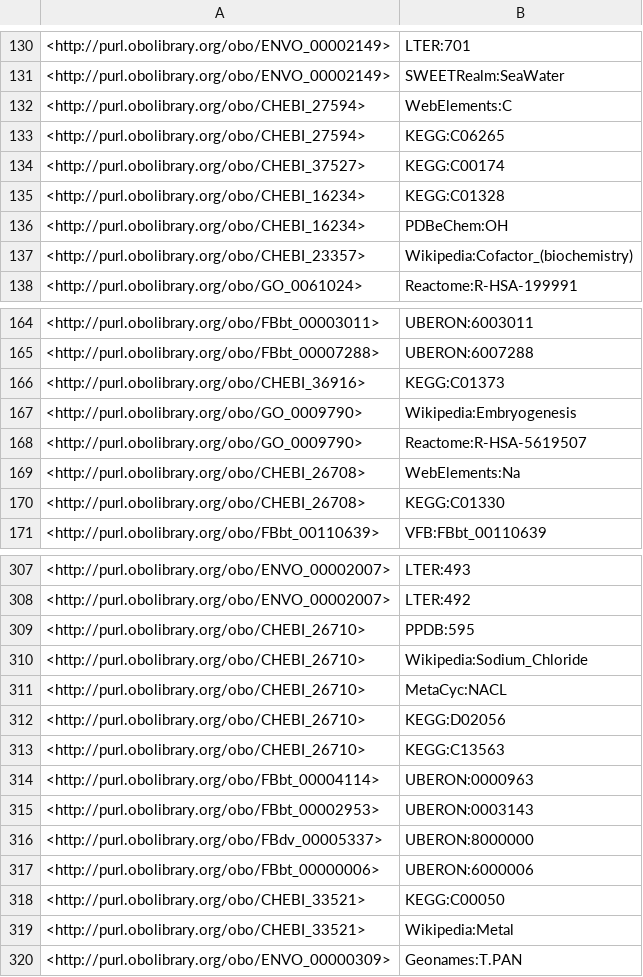
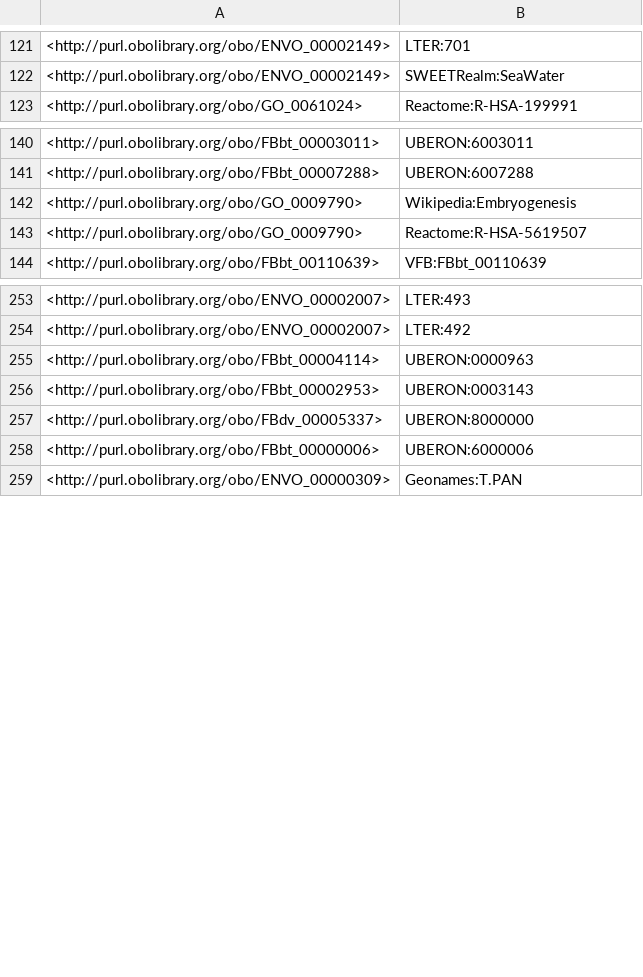
Before and after one commit to FlyBase/drosophila-phenotype-ontology, a TSV file: src/ontology/reports/xrefs.tsv, drawn as a sheet; only a part is shown, gaps mark what is left out; removed rows and columns are numbered as before the commit, all else as after; the diff covers the shown part only; the diff names each change by its address in the sheet, - before the commit and + after, or states it on an @@ line.

```diff
--- a/src/ontology/reports/xrefs.tsv
+++ b/src/ontology/reports/xrefs.tsv
-row 132: <http://purl.obolibrary.org/obo/CHEBI_27594> | WebElements:C
-row 133: <http://purl.obolibrary.org/obo/CHEBI_27594> | KEGG:C06265
-row 134: <http://purl.obolibrary.org/obo/CHEBI_37527> | KEGG:C00174
-row 135: <http://purl.obolibrary.org/obo/CHEBI_16234> | KEGG:C01328
-row 136: <http://purl.obolibrary.org/obo/CHEBI_16234> | PDBeChem:OH
-row 137: <http://purl.obolibrary.org/obo/CHEBI_23357> | Wikipedia:Cofactor_(biochemistry)
-row 166: <http://purl.obolibrary.org/obo/CHEBI_36916> | KEGG:C01373
-row 169: <http://purl.obolibrary.org/obo/CHEBI_26708> | WebElements:Na
-row 170: <http://purl.obolibrary.org/obo/CHEBI_26708> | KEGG:C01330
-row 309: <http://purl.obolibrary.org/obo/CHEBI_26710> | PPDB:595
-row 310: <http://purl.obolibrary.org/obo/CHEBI_26710> | Wikipedia:Sodium_Chloride
-row 311: <http://purl.obolibrary.org/obo/CHEBI_26710> | MetaCyc:NACL
-row 312: <http://purl.obolibrary.org/obo/CHEBI_26710> | KEGG:D02056
-row 313: <http://purl.obolibrary.org/obo/CHEBI_26710> | KEGG:C13563
-row 318: <http://purl.obolibrary.org/obo/CHEBI_33521> | KEGG:C00050
-row 319: <http://purl.obolibrary.org/obo/CHEBI_33521> | Wikipedia:Metal
```
Also changed, not shown: 2 added rows, 73 removed rows and 3 moved rows elsewhere in this file, src/ontology/reports/basic-report.tsv, src/ontology/reports/edges.tsv, 5 other files.
